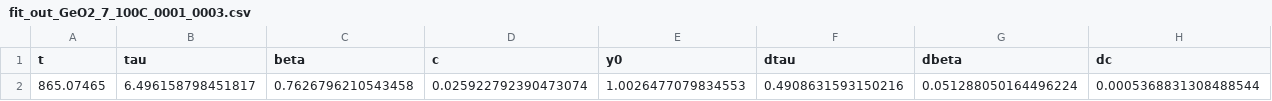
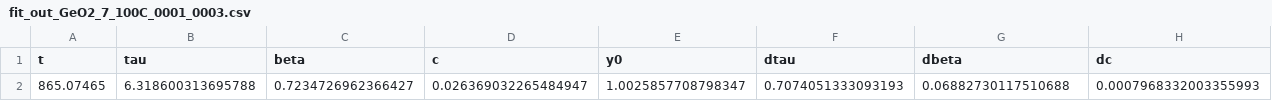
Before and after one commit to FabioBrugnara/HC6209, a CSV file: SCRIPTS/data/fit_outs/fit_out_GeO2_7_100C_0001_0003.csv, drawn as a sheet; only a part is shown; removed rows and columns are numbered as before the commit, all else as after; rows hold the shown columns only; the diff names each change by its address in the sheet, - before the commit and + after, or states it on an @@ line.

```diff
--- a/SCRIPTS/data/fit_outs/fit_out_GeO2_7_100C_0001_0003.csv
+++ b/SCRIPTS/data/fit_outs/fit_out_GeO2_7_100C_0001_0003.csv
-row 2: 865.07465 | 6.496158798451817 | 0.7626796210543458 | 0.025922792390473074 | 1.0026477079834553 | 0.4908631593150216 | 0.051288050164496224 | 0.0005368831308488544
+row 2: 865.07465 | 6.318600313695788 | 0.7234726962366427 | 0.026369032265484947 | 1.0025857708798347 | 0.7074051333093193 | 0.06882730117510688 | 0.0007968332003355993
```
Also changed, not shown: SCRIPTS/data/fit_outs/fit_out_GeO2_6q_delcoup_5_0001_0002.csv, SCRIPTS/data/fit_outs/fit_out_GeO2_7_30C_0003_0003.csv, 17 other files.
